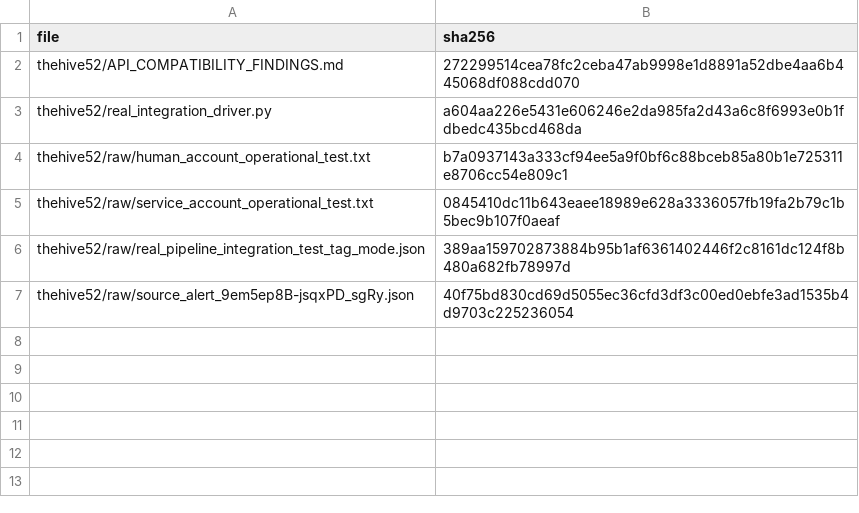
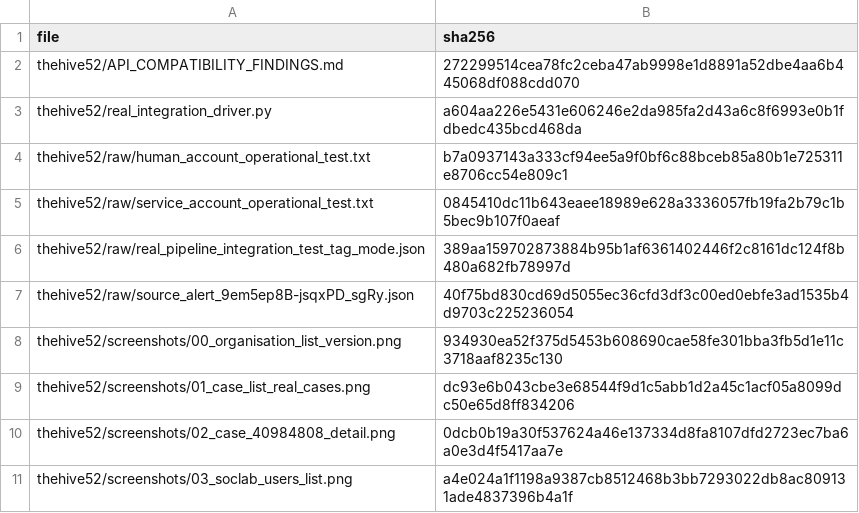
Before and after one commit to omarbabba779xx/PFA-SOC-IA, a CSV file: docs/evidence/final/PFA-FINAL-20260718-214637/thehive52/SHA256SUMS_thehive52.csv, drawn as a sheet; the diff names each change by its address in the sheet, - before the commit and + after, or states it on an @@ line.

Commit message:
Add verified screenshots for TheHive 5.2.16-1 evidence
4 real, user-captured screenshots (organisation/version list, case
list with all 4 real cases, case ~40984808 detail with the
deterministic tag, soc-lab users list). Cross-checked field-by-field
against the raw JSON evidence already committed before being accepted.
SHA-256 hashes added to SHA256SUMS_thehive52.csv, references added to
API_COMPATIBILITY_FINDINGS.md.

No invalid-license banner screenshot: confirmed via GET /api/status
that TheHive 5.2.16-1 has no license subsystem at all (no license
field in the response), unlike 5.4.11-1's /api/v1/status -- documented
as a stronger proof than a screenshot of an absent element.

```diff
--- a/docs/evidence/final/PFA-FINAL-20260718-214637/thehive52/SHA256SUMS_thehive52.csv
+++ b/docs/evidence/final/PFA-FINAL-20260718-214637/thehive52/SHA256SUMS_thehive52.csv
+row 8: thehive52/screenshots/00_organisation_list_version.png | 934930ea52f375d5453b608690cae58fe301bba3fb5d1e11c3718aaf8235c130
+row 9: thehive52/screenshots/01_case_list_real_cases.png | dc93e6b043cbe3e68544f9d1c5abb1d2a45c1acf05a8099dc50e65d8ff834206
+row 10: thehive52/screenshots/02_case_40984808_detail.png | 0dcb0b19a30f537624a46e137334d8fa8107dfd2723ec7ba6a0e3d4f5417aa7e
+row 11: thehive52/screenshots/03_soclab_users_list.png | a4e024a1f1198a9387cb8512468b3bb7293022db8ac809131ade4837396b4a1f
```
Also changed, not shown: 5 other files.
